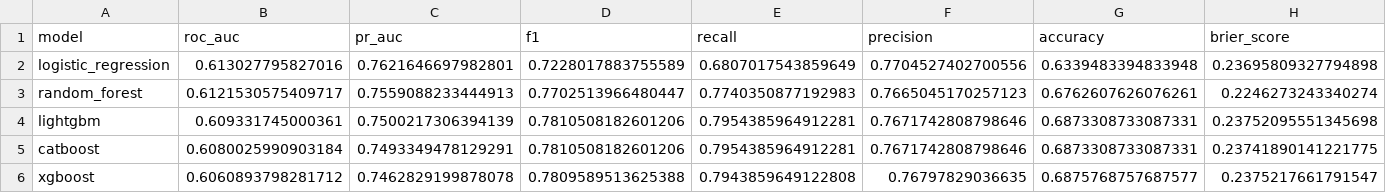
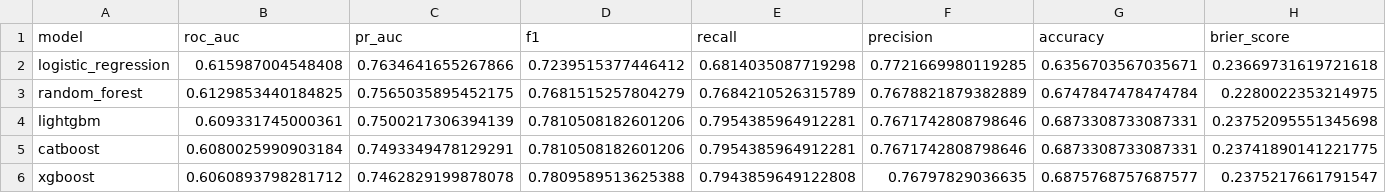
Before and after one commit to Anushkap1205/blood-donor-retention-prediction, a CSV file: outputs/metrics/retained_180_comparison.csv, drawn as a sheet; only a part is shown; the diff covers the shown part only; the diff names each change by its address in the sheet, - before the commit and + after, or states it on an @@ line.

```diff
--- a/outputs/metrics/retained_180_comparison.csv
+++ b/outputs/metrics/retained_180_comparison.csv
-B2 (roc_auc): 0.613027795827016
+B2 (roc_auc): 0.615987004548408
-C2 (pr_auc): 0.7621646697982801
+C2 (pr_auc): 0.7634641655267866
-D2 (f1): 0.7228017883755589
+D2 (f1): 0.7239515377446412
-E2 (recall): 0.6807017543859649
+E2 (recall): 0.6814035087719298
-F2 (precision): 0.7704527402700556
+F2 (precision): 0.7721669980119285
-G2 (accuracy): 0.6339483394833948
+G2 (accuracy): 0.6356703567035671
-H2 (brier_score): 0.23695809327794898
+H2 (brier_score): 0.23669731619721618
-B3 (roc_auc): 0.6121530575409717
+B3 (roc_auc): 0.6129853440184825
-C3 (pr_auc): 0.7559088233444913
+C3 (pr_auc): 0.7565035895452175
-D3 (f1): 0.7702513966480447
+D3 (f1): 0.7681515257804279
-E3 (recall): 0.7740350877192983
+E3 (recall): 0.7684210526315789
-F3 (precision): 0.7665045170257123
+F3 (precision): 0.7678821879382889
-G3 (accuracy): 0.6762607626076261
+G3 (accuracy): 0.6747847478474784
-H3 (brier_score): 0.2246273243340274
+H3 (brier_score): 0.2280022353214975
```
Also changed, not shown: 4 edited cells elsewhere in this file, outputs/metrics/churn_365_comparison.csv, 26 other files.
